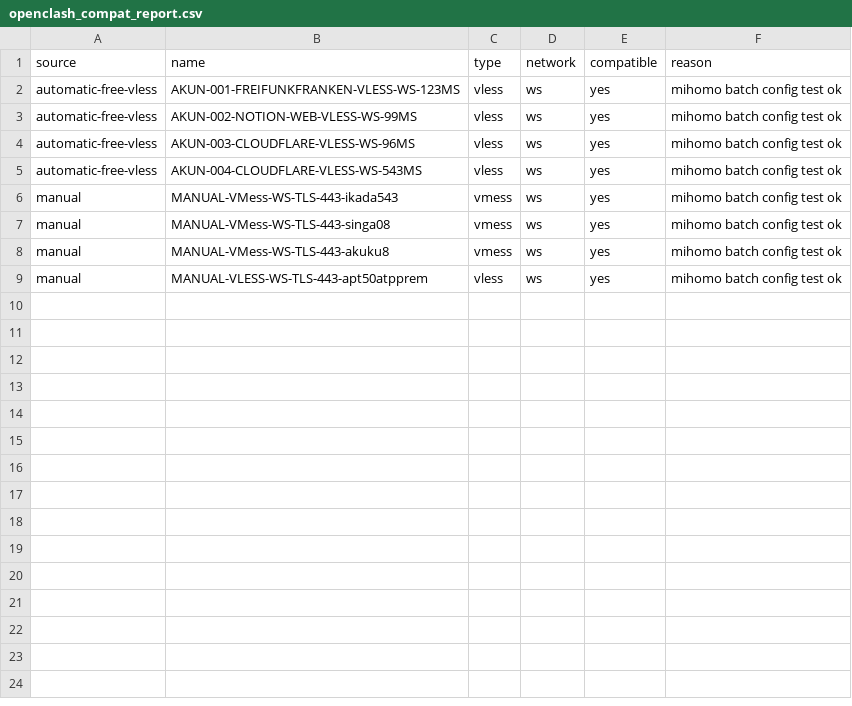
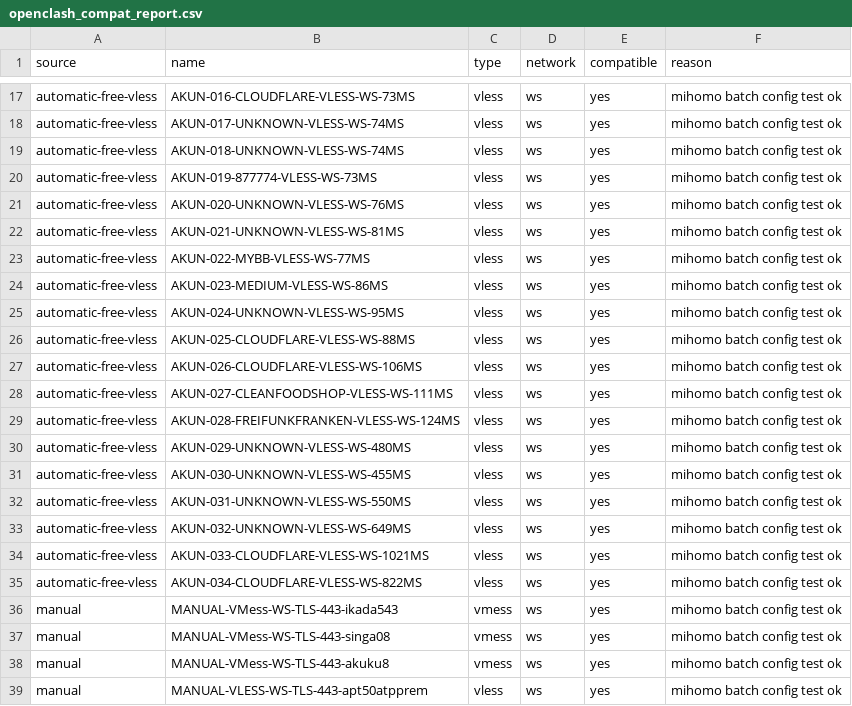
Before and after one commit to adiorany3/HerYaml, a CSV file: openclash_compat_report.csv, drawn as a sheet; only a part is shown, gaps mark what is left out; the diff covers the shown part only.

```diff
--- a/openclash_compat_report.csv
+++ b/openclash_compat_report.csv
@@ -2,5 +17,20 @@ source,name,type,network,compatible,reason
-automatic-free-vless,AKUN-001-FREIFUNKFRANKEN-VLESS-WS-123MS,vless,ws,yes,mihomo batch config test ok
-automatic-free-vless,AKUN-002-NOTION-WEB-VLESS-WS-99MS,vless,ws,yes,mihomo batch config test ok
-automatic-free-vless,AKUN-003-CLOUDFLARE-VLESS-WS-96MS,vless,ws,yes,mihomo batch config test ok
-automatic-free-vless,AKUN-004-CLOUDFLARE-VLESS-WS-543MS,vless,ws,yes,mihomo batch config test ok
+automatic-free-vless,AKUN-016-CLOUDFLARE-VLESS-WS-73MS,vless,ws,yes,mihomo batch config test ok
+automatic-free-vless,AKUN-017-UNKNOWN-VLESS-WS-74MS,vless,ws,yes,mihomo batch config test ok
+automatic-free-vless,AKUN-018-UNKNOWN-VLESS-WS-74MS,vless,ws,yes,mihomo batch config test ok
+automatic-free-vless,AKUN-019-877774-VLESS-WS-73MS,vless,ws,yes,mihomo batch config test ok
+automatic-free-vless,AKUN-020-UNKNOWN-VLESS-WS-76MS,vless,ws,yes,mihomo batch config test ok
+automatic-free-vless,AKUN-021-UNKNOWN-VLESS-WS-81MS,vless,ws,yes,mihomo batch config test ok
+automatic-free-vless,AKUN-022-MYBB-VLESS-WS-77MS,vless,ws,yes,mihomo batch config test ok
+automatic-free-vless,AKUN-023-MEDIUM-VLESS-WS-86MS,vless,ws,yes,mihomo batch config test ok
+automatic-free-vless,AKUN-024-UNKNOWN-VLESS-WS-95MS,vless,ws,yes,mihomo batch config test ok
+automatic-free-vless,AKUN-025-CLOUDFLARE-VLESS-WS-88MS,vless,ws,yes,mihomo batch config test ok
+automatic-free-vless,AKUN-026-CLOUDFLARE-VLESS-WS-106MS,vless,ws,yes,mihomo batch config test ok
+automatic-free-vless,AKUN-027-CLEANFOODSHOP-VLESS-WS-111MS,vless,ws,yes,mihomo batch config test ok
+automatic-free-vless,AKUN-028-FREIFUNKFRANKEN-VLESS-WS-124MS,vless,ws,yes,mihomo batch config test ok
+automatic-free-vless,AKUN-029-UNKNOWN-VLESS-WS-480MS,vless,ws,yes,mihomo batch config test ok
+automatic-free-vless,AKUN-030-UNKNOWN-VLESS-WS-455MS,vless,ws,yes,mihomo batch config test ok
+automatic-free-vless,AKUN-031-UNKNOWN-VLESS-WS-550MS,vless,ws,yes,mihomo batch config test ok
+automatic-free-vless,AKUN-032-UNKNOWN-VLESS-WS-649MS,vless,ws,yes,mihomo batch config test ok
+automatic-free-vless,AKUN-033-CLOUDFLARE-VLESS-WS-1021MS,vless,ws,yes,mihomo batch config test ok
+automatic-free-vless,AKUN-034-CLOUDFLARE-VLESS-WS-822MS,vless,ws,yes,mihomo batch config test ok
 manual,MANUAL-VMess-WS-TLS-443-ikada543,vmess,ws,yes,mihomo batch config test ok
```
Also changed, not shown: 15 added rows elsewhere in this file, urltest_report.csv, 20 other files.
